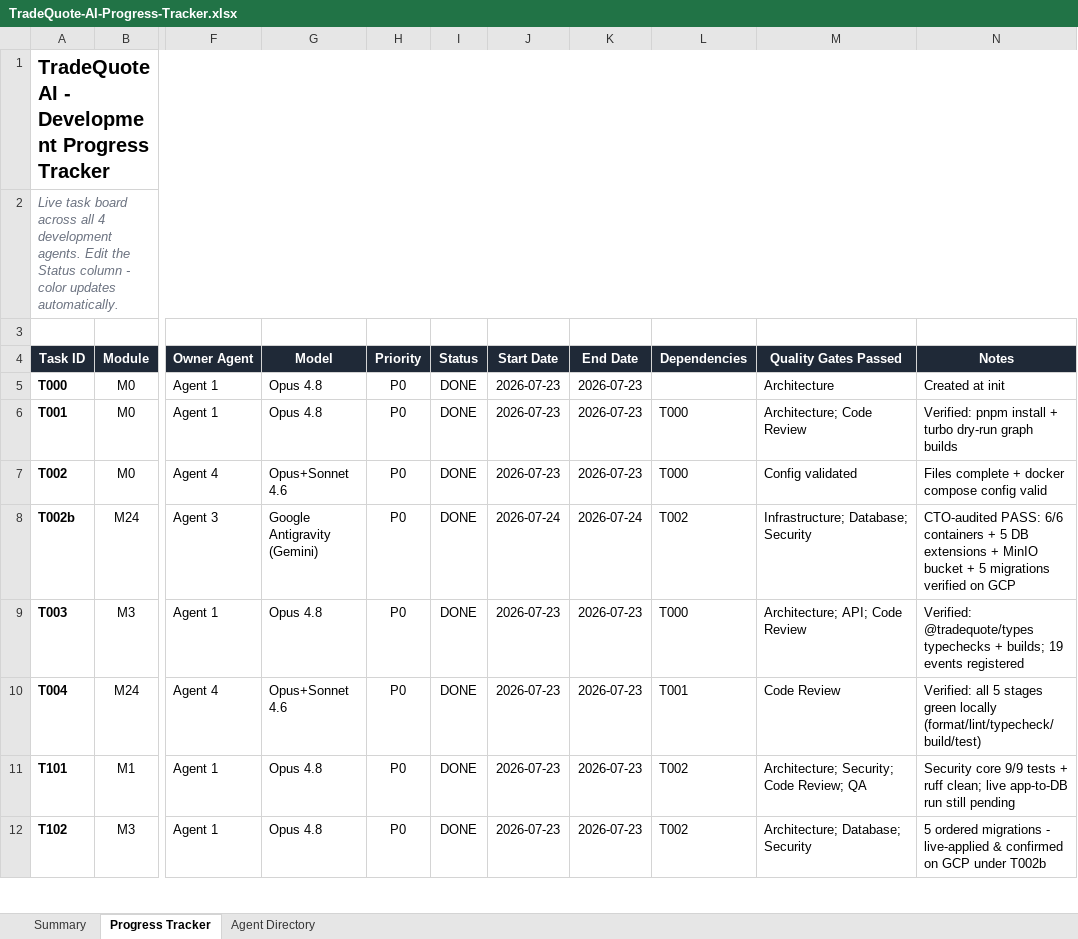
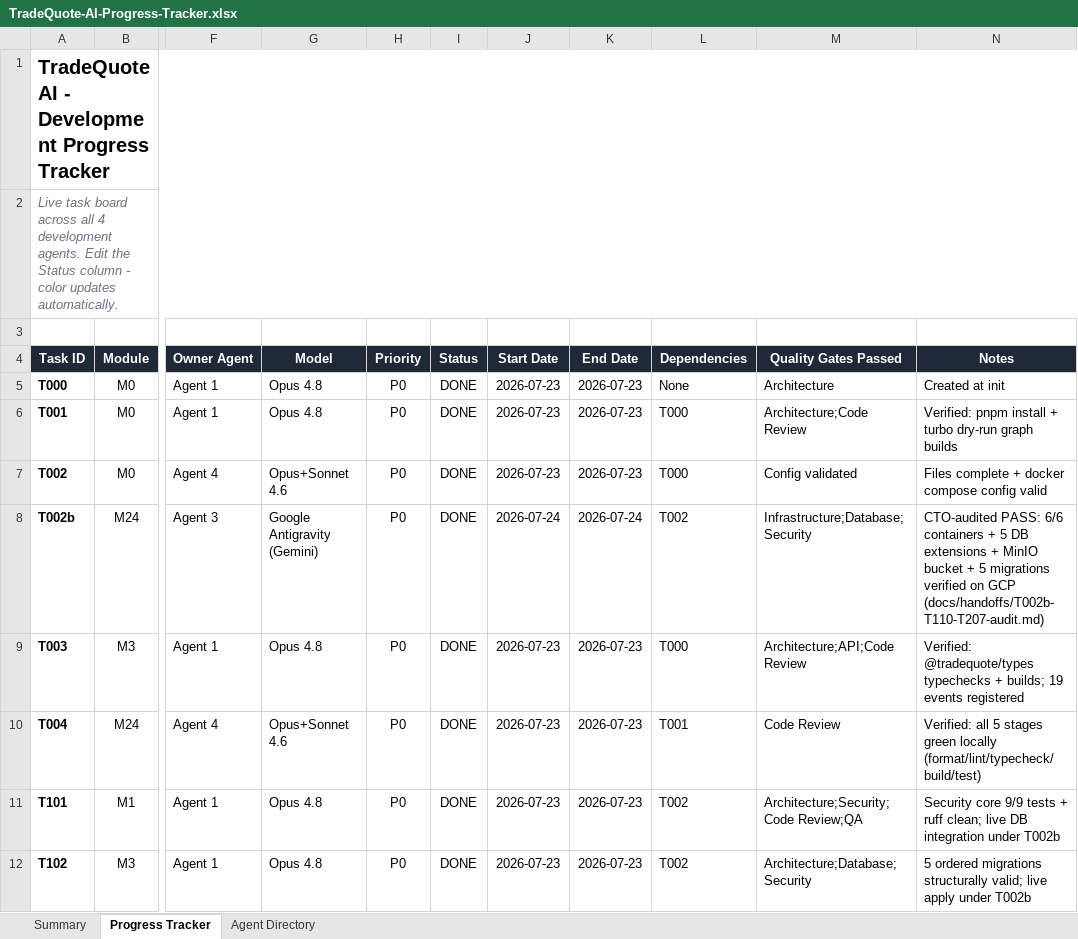
Before and after one commit to dusuq/Trade-Quote-AI, an Excel workbook: tracking/TradeQuote-AI-Progress-Tracker.xlsx, sheet Progress Tracker, drawn as a sheet; only a part is shown, gaps mark what is left out; values as stored, in another font and other column widths than the file's, no borders; conditional formats not drawn; the diff covers the shown part only; the diff names each change by its address in the sheet, - before the commit and + after, or states it on an @@ line.

Commit message:
tracking: refresh the Excel tracker from the CSV source of truth
The .xlsx mirror had drifted 9 days stale (last written Jul 24) while
PROGRESS-TRACKER.csv kept moving. It was missing 15 tasks outright --
T201b/c, T202b/c, T204b/c/d, T205b/c, T206b, T301b, T307b, T311, T311b,
T313 -- and still showed T201-T205 with empty notes at pre-completion
status, so anyone reading the spreadsheet saw Phase 2 as barely started.

Verified the CSV against TASKS.md first (50 tasks, zero mismatches) so the
refresh propagates a correct source rather than laundering a wrong one.
Now consistent across all three: 39 DONE / 2 IN_PROGRESS / 9 NOT_STARTED,
matching TASKS.md's [x]/[~]/[ ] counts exactly.

Updated in place rather than regenerated, so the existing design survives:
title band, dark header fill, column widths, status dropdown, and the five
conditional-formatting colours are the original objects, not recreated
approximations. Every range-bound feature was re-pointed from row 39 to 54 --
autofilter, data validation, conditional formatting, and 17 Summary formulas
that hardcoded $E$5:$E$39 / $I$5:$I$39. Leaving those would have looked fine
while silently excluding all 15 added tasks from the rollups.

Summary will now compute: Phase 0 6/6, Phase 1 12/12, Phase 2 17/18,
Phase 3 4/14 -- 78.0% overall.

Notes are carried in full (up to ~2.9k chars) rather than truncated, with a
fixed 30pt row height so long entries don't explode the layout.

```diff
--- a/tracking/TradeQuote-AI-Progress-Tracker.xlsx (sheet Progress Tracker)
+++ b/tracking/TradeQuote-AI-Progress-Tracker.xlsx (sheet Progress Tracker)
-L5 (Dependencies): (empty)
+L5 (Dependencies): None
-M6 (Quality Gates Passed): Architecture; Code Review
+M6 (Quality Gates Passed): Architecture;Code Review
-M8 (Quality Gates Passed): Infrastructure; Database; Security
+M8 (Quality Gates Passed): Infrastructure;Database;Security
-N8 (Notes): …on GCP
+N8 (Notes): …on GCP (docs/handoffs/T002b-T110-T207-audit.md)
-M9 (Quality Gates Passed): Architecture; API; Code Review
+M9 (Quality Gates Passed): Architecture;API;Code Review
-M11 (Quality Gates Passed): Architecture; Security; Code Review; QA
+M11 (Quality Gates Passed): Architecture;Security;Code Review;QA
-N11 (Notes): …clean; live app-to-DB run still pending
+N11 (Notes): …clean; live DB integration under T002b
-M12 (Quality Gates Passed): Architecture; Database; Security
+M12 (Quality Gates Passed): Architecture;Database;Security
-N12 (Notes): …ordered migrations - live-applied & confirmed on GCP under T002b
+N12 (Notes): …ordered migrations structurally valid; live apply under T002b
```
Also changed, not shown: 15 added rows and 120 edited cells elsewhere in this sheet, sheet Summary.
